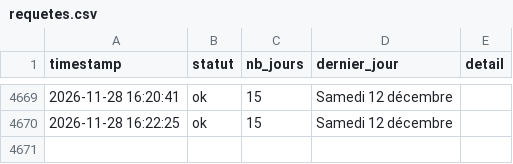
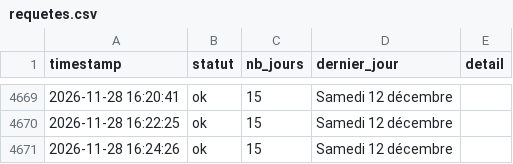
Before and after one commit to Tattsuwo/paris-tennis-watch, a CSV file: docs/data/requetes.csv, drawn as a sheet; only a part is shown, gaps mark what is left out.

Commit message:
data 2026-11-28_16:24

```diff
--- a/docs/data/requetes.csv
+++ b/docs/data/requetes.csv
@@ -4670 +4670,2 @@ timestamp,statut,nb_jours,dernier_jour,detail
 2026-11-28 16:22:25,ok,15,Samedi 12 décembre,
+2026-11-28 16:24:26,ok,15,Samedi 12 décembre,
```
Also changed, not shown: 2 other files.
